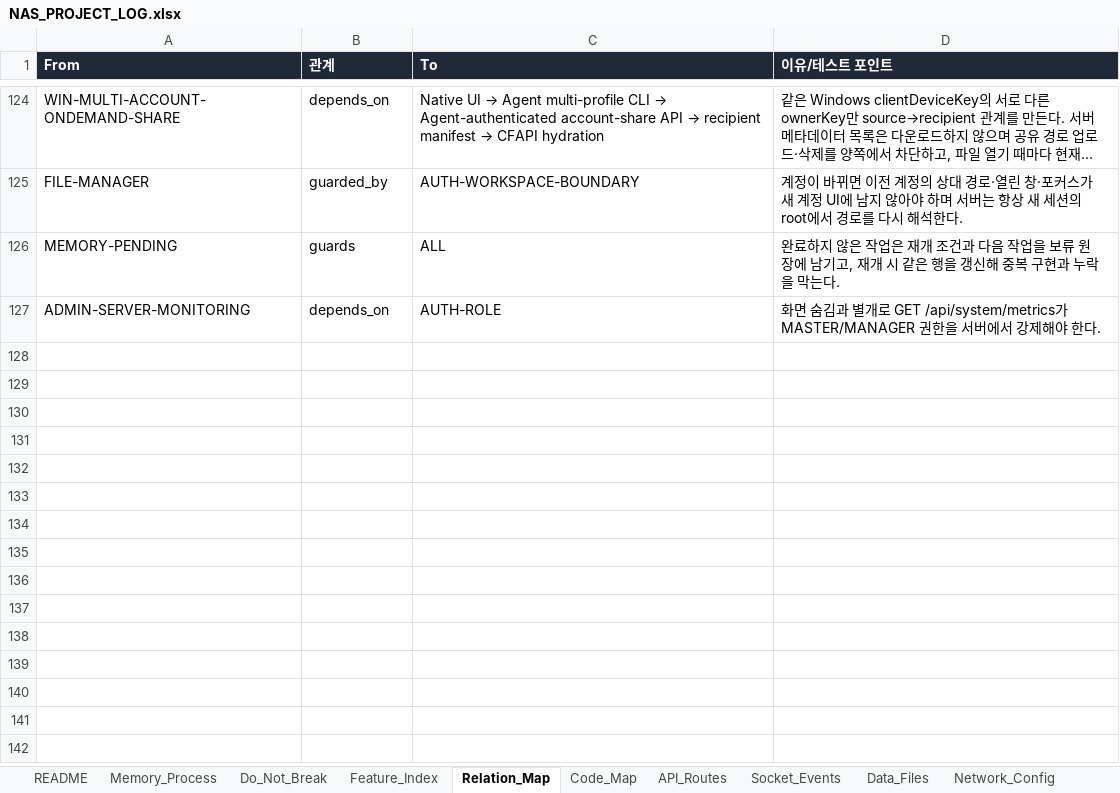
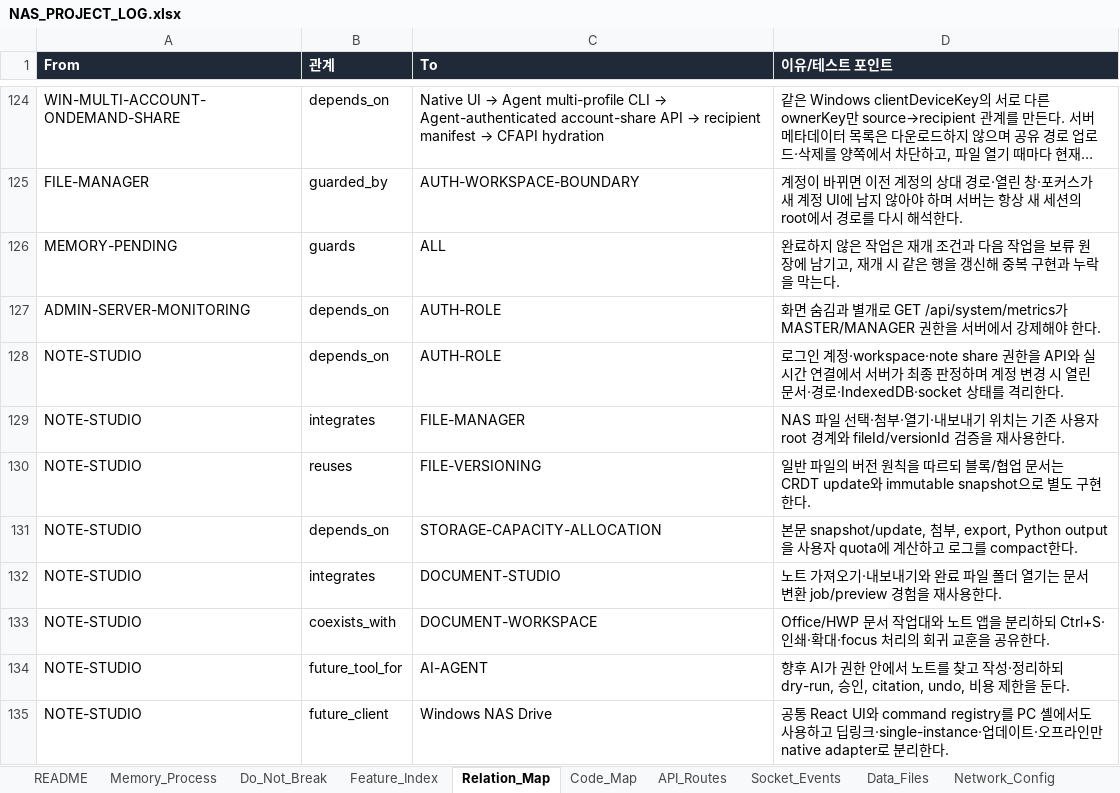
Before and after one commit to CLim020924/NAS_dev, an Excel workbook: docs/NAS_PROJECT_LOG.xlsx, sheet Relation_Map, drawn as a sheet; only a part is shown, gaps mark what is left out; long unchanged cells end in …; values as stored, in another font and other column widths than the file's, no borders; the diff names each change by its address in the sheet, - before the commit and + after, or states it on an @@ line.

Commit message:
docs: plan NAS note studio architecture

```diff
--- a/docs/NAS_PROJECT_LOG.xlsx (sheet Relation_Map)
+++ b/docs/NAS_PROJECT_LOG.xlsx (sheet Relation_Map)
+row 128: NOTE-STUDIO | depends_on | AUTH-ROLE | 로그인 계정·workspace·note share 권한을 API와 실시간 연결에서 서버가 최종 판정하며 계정 변경 시 열린 문서·경로·IndexedDB·socket 상태를 격리한다.
+row 129: NOTE-STUDIO | integrates | FILE-MANAGER | NAS 파일 선택·첨부·열기·내보내기 위치는 기존 사용자 root 경계와 fileId/versionId 검증을 재사용한다.
+row 130: NOTE-STUDIO | reuses | FILE-VERSIONING | 일반 파일의 버전 원칙을 따르되 블록/협업 문서는 CRDT update와 immutable snapshot으로 별도 구현한다.
+row 131: NOTE-STUDIO | depends_on | STORAGE-CAPACITY-ALLOCATION | 본문 snapshot/update, 첨부, export, Python output을 사용자 quota에 계산하고 로그를 compact한다.
+row 132: NOTE-STUDIO | integrates | DOCUMENT-STUDIO | 노트 가져오기·내보내기와 완료 파일 폴더 열기는 문서 변환 job/preview 경험을 재사용한다.
+row 133: NOTE-STUDIO | coexists_with | DOCUMENT-WORKSPACE | Office/HWP 문서 작업대와 노트 앱을 분리하되 Ctrl+S·인쇄·확대·focus 처리의 회귀 교훈을 공유한다.
+row 134: NOTE-STUDIO | future_tool_for | AI-AGENT | 향후 AI가 권한 안에서 노트를 찾고 작성·정리하되 dry-run, 승인, citation, undo, 비용 제한을 둔다.
+row 135: NOTE-STUDIO | future_client | Windows NAS Drive | 공통 React UI와 command registry를 PC 셸에서도 사용하고 딥링크·single-instance·업데이트·오프라인만 native adapter로 분리한다.
```
Also changed, not shown: sheet Patch_Log, sheet Generated_Check, sheet Feature_Index, sheet Do_Not_Break, sheet Code_Map, sheet Memory_Process, 2 other files.
